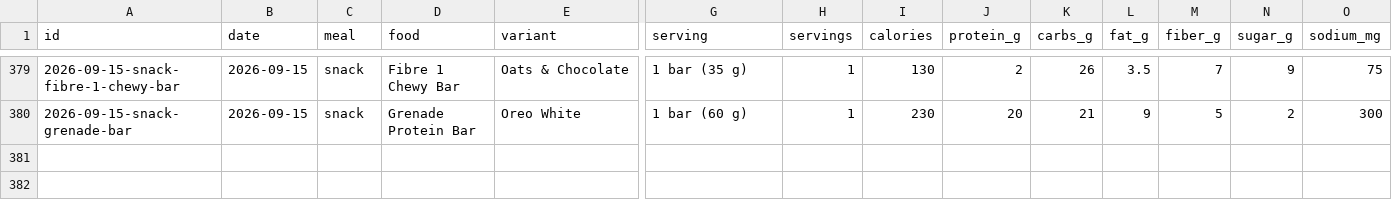
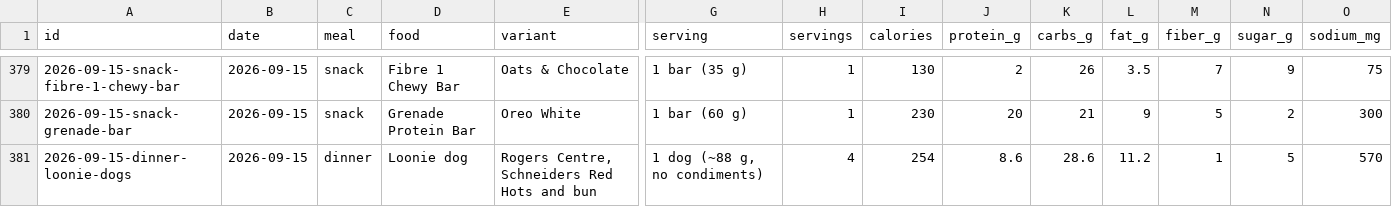
Before and after one commit to soldoutbudokan/Health, a CSV file: data/log.csv, drawn as a sheet; only a part is shown, gaps mark what is left out; rows hold the shown columns only; the diff names each change by its address in the sheet, - before the commit and + after, or states it on an @@ line.

Commit message:
Log Sep 15 dinner: four loonie dogs at the Jays game

```diff
--- a/data/log.csv
+++ b/data/log.csv
+row 381: 2026-09-15-dinner-loonie-dogs | 2026-09-15 | dinner | Loonie dog | Rogers Centre, Schneiders Red Hots and bun | 1 dog (~88 g, no condiments) | 4 | 254 | 8.6 | 28.6 | 11.2 | 1 | 5 | 570
```
